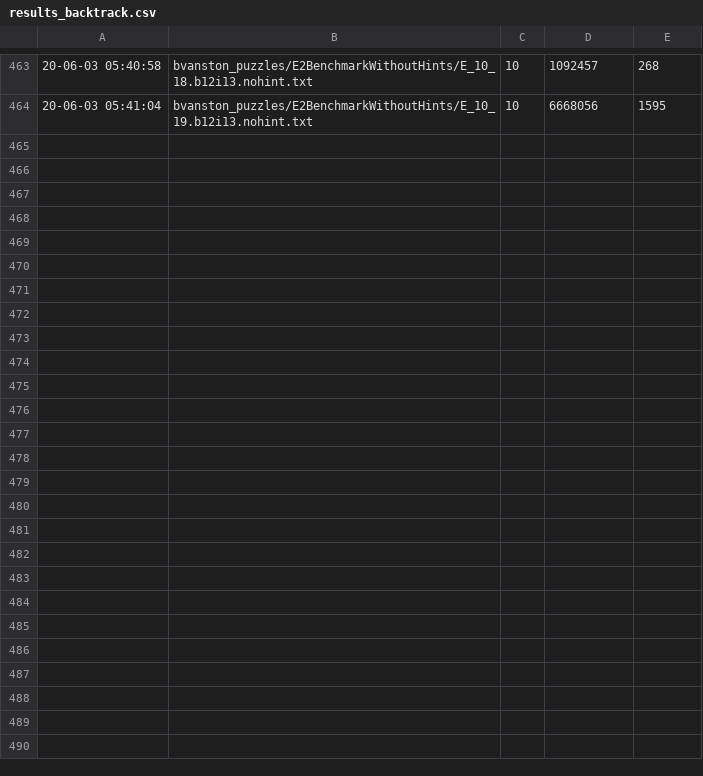
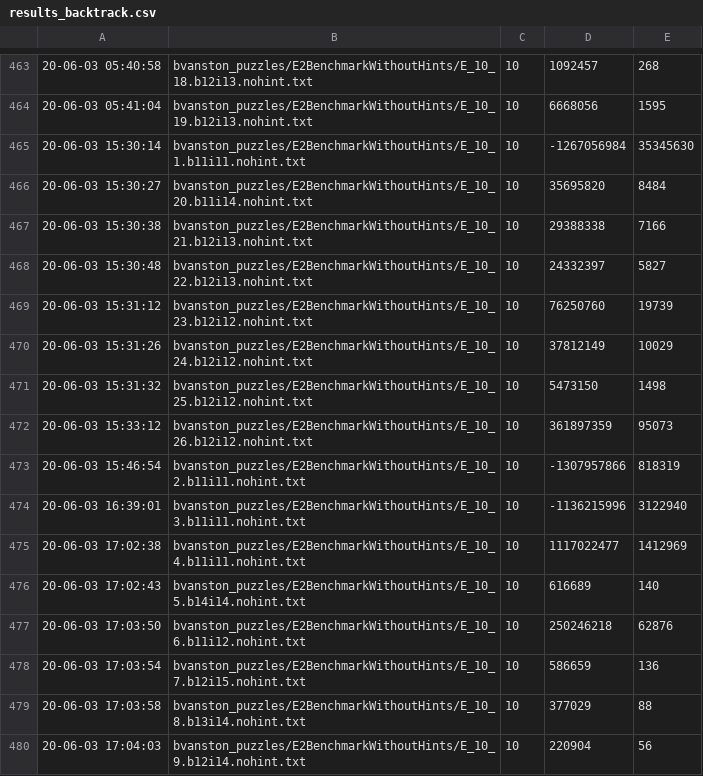
Before and after one commit to igorpejic/eii-solver, a CSV file: results_backtrack.csv, drawn as a sheet; only a part is shown, gaps mark what is left out.

Commit message:
10 times finished

```diff
--- a/results_backtrack.csv
+++ b/results_backtrack.csv
@@ -464 +464,17 @@
 20-06-03 05:41:04;bvanston_puzzles/E2BenchmarkWithoutHints/E_10_19.b12i13.nohint.txt;10;6668056;1595;
+20-06-03 15:30:14;bvanston_puzzles/E2BenchmarkWithoutHints/E_10_1.b11i11.nohint.txt;10;-1267056984;35345630;
+20-06-03 15:30:27;bvanston_puzzles/E2BenchmarkWithoutHints/E_10_20.b11i14.nohint.txt;10;35695820;8484;
+20-06-03 15:30:38;bvanston_puzzles/E2BenchmarkWithoutHints/E_10_21.b12i13.nohint.txt;10;29388338;7166;
+20-06-03 15:30:48;bvanston_puzzles/E2BenchmarkWithoutHints/E_10_22.b12i13.nohint.txt;10;24332397;5827;
+20-06-03 15:31:12;bvanston_puzzles/E2BenchmarkWithoutHints/E_10_23.b12i12.nohint.txt;10;76250760;19739;
+20-06-03 15:31:26;bvanston_puzzles/E2BenchmarkWithoutHints/E_10_24.b12i12.nohint.txt;10;37812149;10029;
+20-06-03 15:31:32;bvanston_puzzles/E2BenchmarkWithoutHints/E_10_25.b12i12.nohint.txt;10;5473150;1498;
+20-06-03 15:33:12;bvanston_puzzles/E2BenchmarkWithoutHints/E_10_26.b12i12.nohint.txt;10;361897359;95073;
+20-06-03 15:46:54;bvanston_puzzles/E2BenchmarkWithoutHints/E_10_2.b11i11.nohint.txt;10;-1307957866;818319;
+20-06-03 16:39:01;bvanston_puzzles/E2BenchmarkWithoutHints/E_10_3.b11i11.nohint.txt;10;-1136215996;3122940;
+20-06-03 17:02:38;bvanston_puzzles/E2BenchmarkWithoutHints/E_10_4.b11i11.nohint.txt;10;1117022477;1412969;
+20-06-03 17:02:43;bvanston_puzzles/E2BenchmarkWithoutHints/E_10_5.b14i14.nohint.txt;10;616689;140;
+20-06-03 17:03:50;bvanston_puzzles/E2BenchmarkWithoutHints/E_10_6.b11i12.nohint.txt;10;250246218;62876;
+20-06-03 17:03:54;bvanston_puzzles/E2BenchmarkWithoutHints/E_10_7.b12i15.nohint.txt;10;586659;136;
+20-06-03 17:03:58;bvanston_puzzles/E2BenchmarkWithoutHints/E_10_8.b13i14.nohint.txt;10;377029;88;
+20-06-03 17:04:03;bvanston_puzzles/E2BenchmarkWithoutHints/E_10_9.b12i14.nohint.txt;10;220904;56;
```
